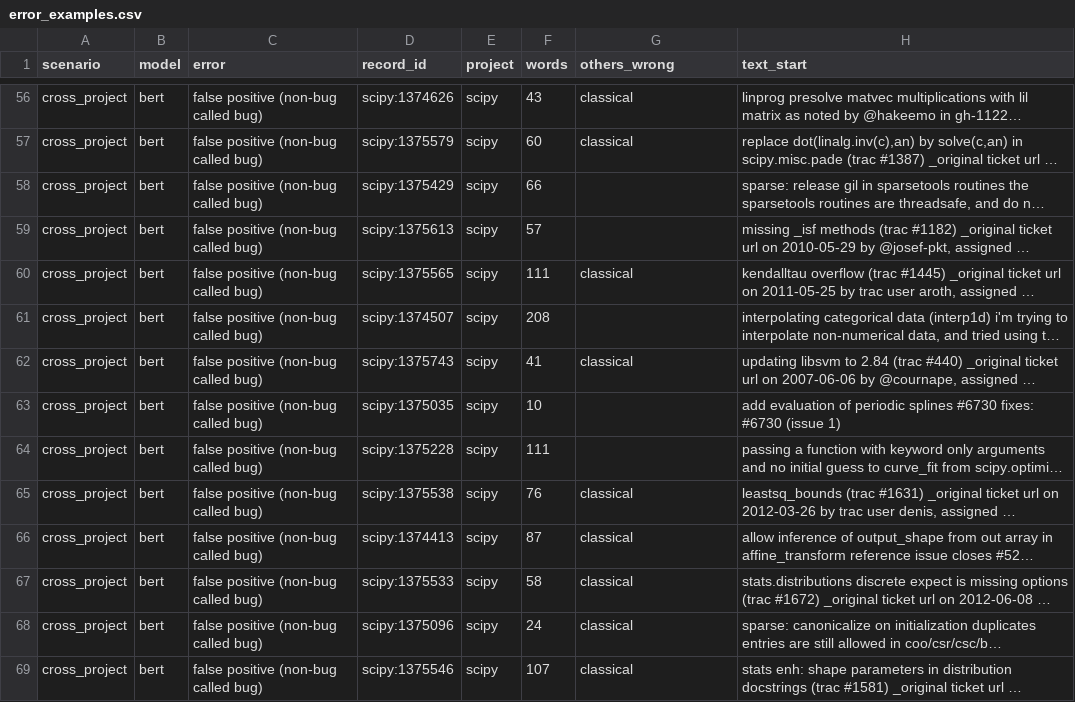
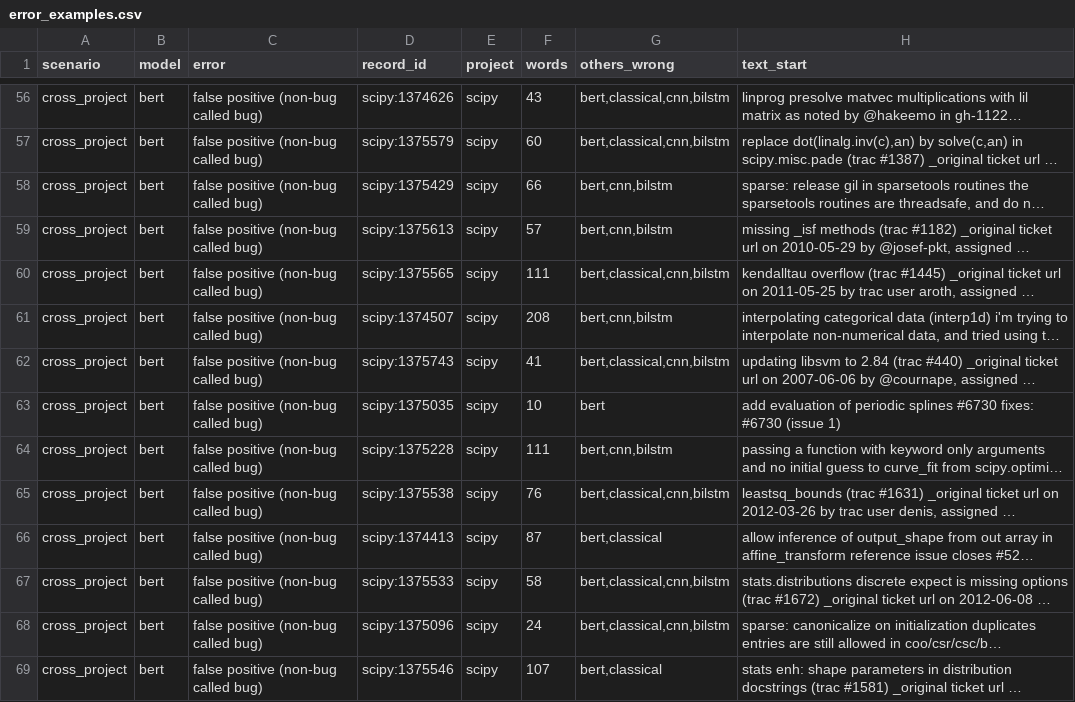
Before and after one commit to zehraoz36/tokens-project-1, a CSV file: results/error_examples.csv, drawn as a sheet; only a part is shown, gaps mark what is left out; long unchanged cells end in …; the diff covers the shown part only; the diff names each change by its address in the sheet, - before the commit and + after, or states it on an @@ line.

```diff
--- a/results/error_examples.csv
+++ b/results/error_examples.csv
-G56:G57 (others_wrong): classical
+G56:G57 (others_wrong): bert,classical,cnn,bilstm
-G58:G59 (others_wrong): (empty)
+G58:G59 (others_wrong): bert,cnn,bilstm
-G60 (others_wrong): classical
+G60 (others_wrong): bert,classical,cnn,bilstm
-G61 (others_wrong): (empty)
+G61 (others_wrong): bert,cnn,bilstm
-G62 (others_wrong): classical
+G62 (others_wrong): bert,classical,cnn,bilstm
-G63 (others_wrong): (empty)
+G63 (others_wrong): bert
-G64 (others_wrong): (empty)
+G64 (others_wrong): bert,cnn,bilstm
-G65 (others_wrong): classical
+G65 (others_wrong): bert,classical,cnn,bilstm
-G66 (others_wrong): classical
+G66 (others_wrong): bert,classical
-G67:G68 (others_wrong): classical
+G67:G68 (others_wrong): bert,classical,cnn,bilstm
-G69 (others_wrong): classical
+G69 (others_wrong): bert,classical
```
Also changed, not shown: 86 edited cells elsewhere in this file, results/transformer_benchmark.csv, 19 other files.
